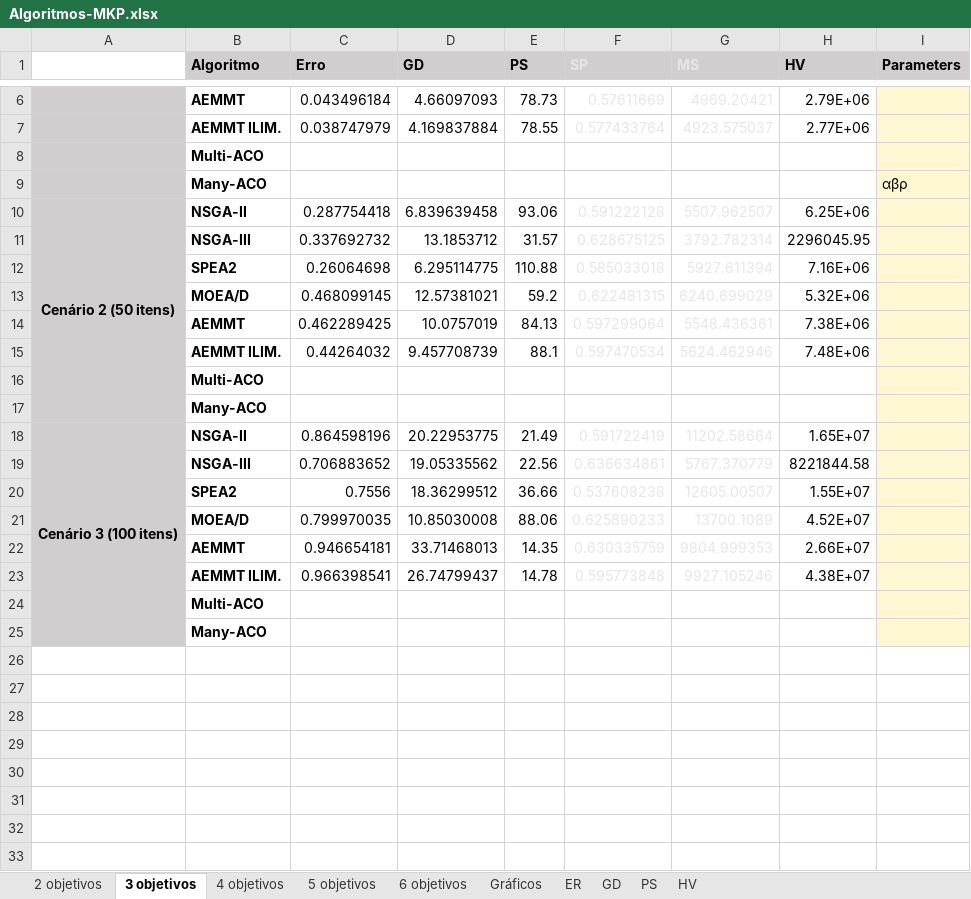
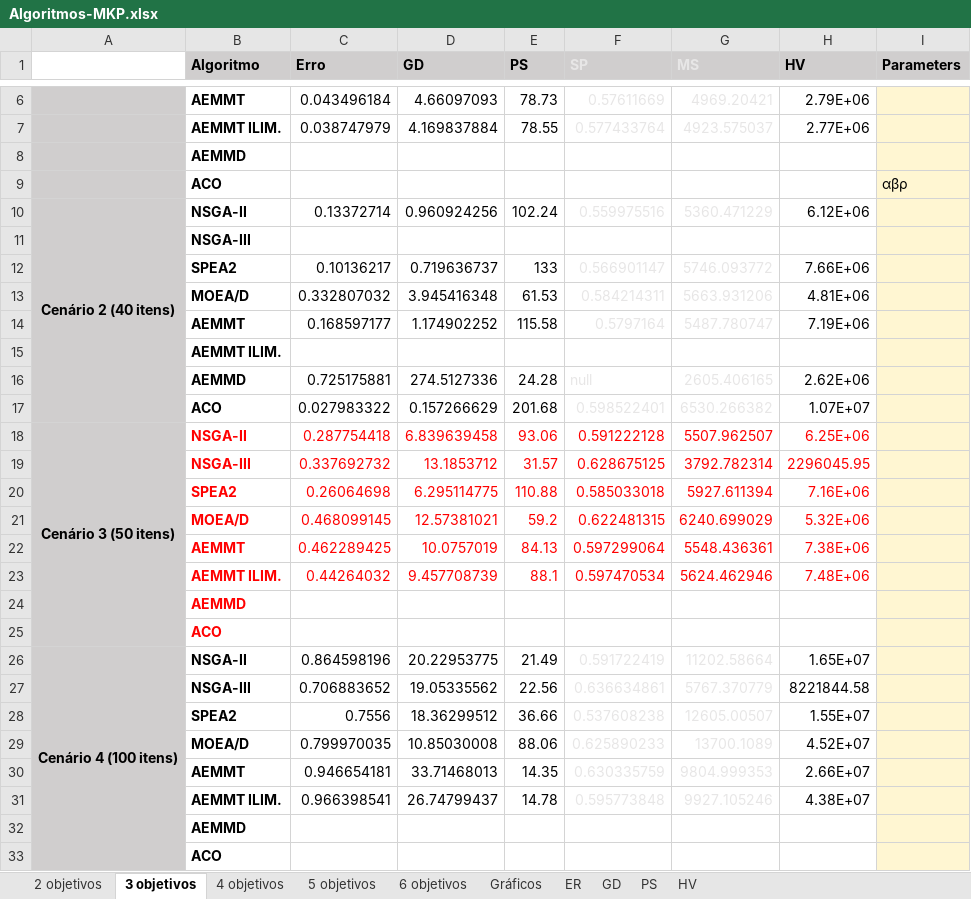
Before and after one commit to Tiagoperes/MOEA-Research-Project, an Excel workbook: Algoritmos-MKP.xlsx, sheet 3 objetivos, drawn as a sheet; only a part is shown, gaps mark what is left out; values as stored, in another font and other column widths than the file's, no borders; table styles not drawn; addresses are those after the commit; the diff names each change by its address in the sheet, - before the commit and + after, or states it on an @@ line.

```diff
--- a/Algoritmos-MKP.xlsx (sheet 3 objetivos)
+++ b/Algoritmos-MKP.xlsx (sheet 3 objetivos)
-B8 (Algoritmo): Multi-ACO
+B8 (Algoritmo): AEMMD
-B9 (Algoritmo): Many-ACO
+B9 (Algoritmo): ACO
+row 10: Cenário 2 (40 itens) | NSGA-II | 0.13372714 | 0.960924256 | 102.24 | 0.559975516 | 5360.471229 | 6.12E+06
+row 11:  | NSGA-III
+row 12:  | SPEA2 | 0.10136217 | 0.719636737 | 133 | 0.566901147 | 5746.093772 | 7.66E+06
+row 13:  | MOEA/D | 0.332807032 | 3.945416348 | 61.53 | 0.584214311 | 5663.931206 | 4.81E+06
+row 14:  | AEMMT | 0.168597177 | 1.174902252 | 115.58 | 0.5797164 | 5487.780747 | 7.19E+06
+row 15:  | AEMMT ILIM.
+row 16:  | AEMMD | 0.725175881 | 274.5127336 | 24.28 | null | 2605.406165 | 2.62E+06
+row 17:  | ACO | 0.027983322 | 0.157266629 | 201.68 | 0.598522401 | 6530.266382 | 1.07E+07
-A18: Cenário 2 (50 itens)
+A18: Cenário 3 (50 itens)
-B18:E23 text colour: black
+B18:E23 text colour: #FF0000
-F18:G23 text colour: #E7E6E6
+F18:G23 text colour: #FF0000
-H18:H23 text colour: black
+H18:H23 text colour: #FF0000
-B24 (Algoritmo): Multi-ACO
+B24 (Algoritmo): AEMMD
-B24:B25 text colour: black
+B24:B25 text colour: #FF0000
-B25 (Algoritmo): Many-ACO
+B25 (Algoritmo): ACO
-A26: Cenário 3 (100 itens)
+A26: Cenário 4 (100 itens)
-B32 (Algoritmo): Multi-ACO
+B32 (Algoritmo): AEMMD
-B33 (Algoritmo): Many-ACO
+B33 (Algoritmo): ACO
```
Also changed, not shown: sheet 6 objetivos, sheet 2 objetivos, sheet 5 objetivos, sheet 4 objetivos, formulas that keep their value, 2 other files.
